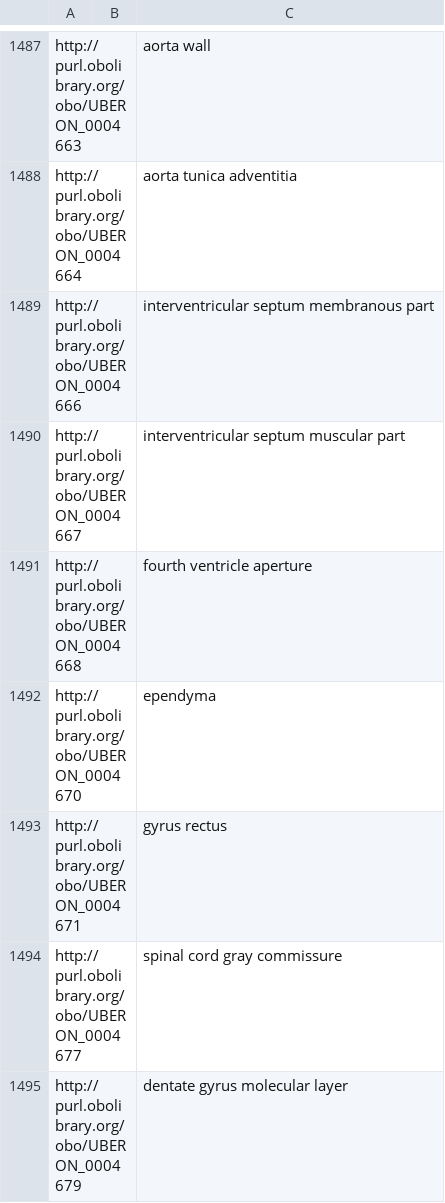
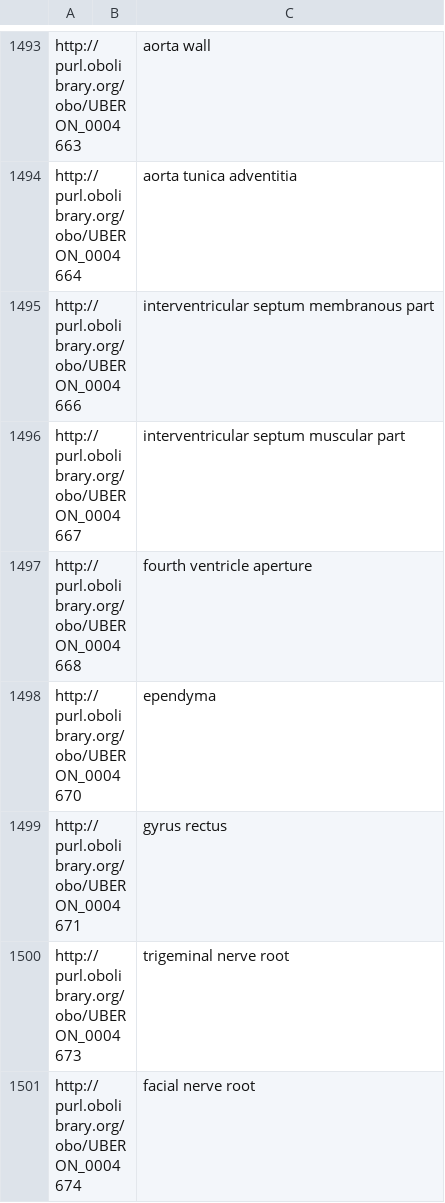
Before and after one commit to hkir-dev/human_brain_atlas_ontology, a TSV file: src/templates/linkouts.tsv, drawn as a sheet; only a part is shown, gaps mark what is left out; the shorter side is filled out with more unchanged rows; the diff covers the shown part only.

```diff
--- a/src/templates/linkouts.tsv
+++ b/src/templates/linkouts.tsv
@@ -1493 +1499,3 @@ http://purl.obolibrary.org/obo/UBERON_0004670		ependyma
 http://purl.obolibrary.org/obo/UBERON_0004671		gyrus rectus
+http://purl.obolibrary.org/obo/UBERON_0004673		trigeminal nerve root
+http://purl.obolibrary.org/obo/UBERON_0004674		facial nerve root
```
Also changed, not shown: 19 added rows, 1 removed row and 1 edited cell elsewhere in this file, 16 other files.
